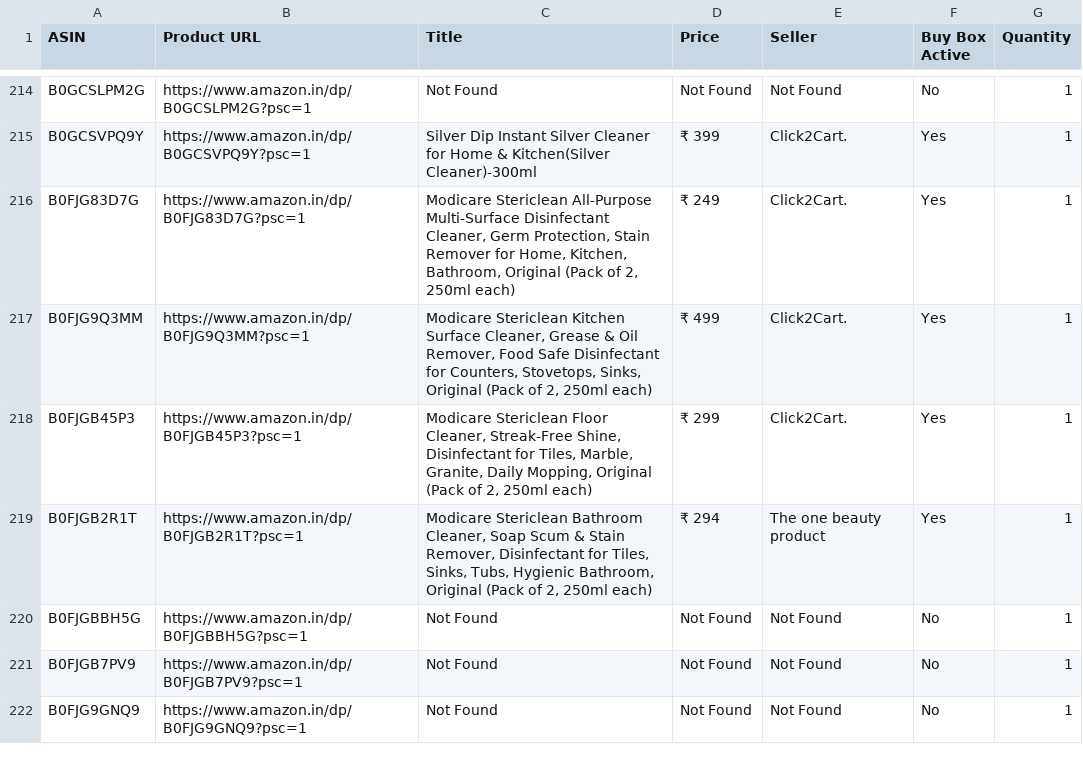
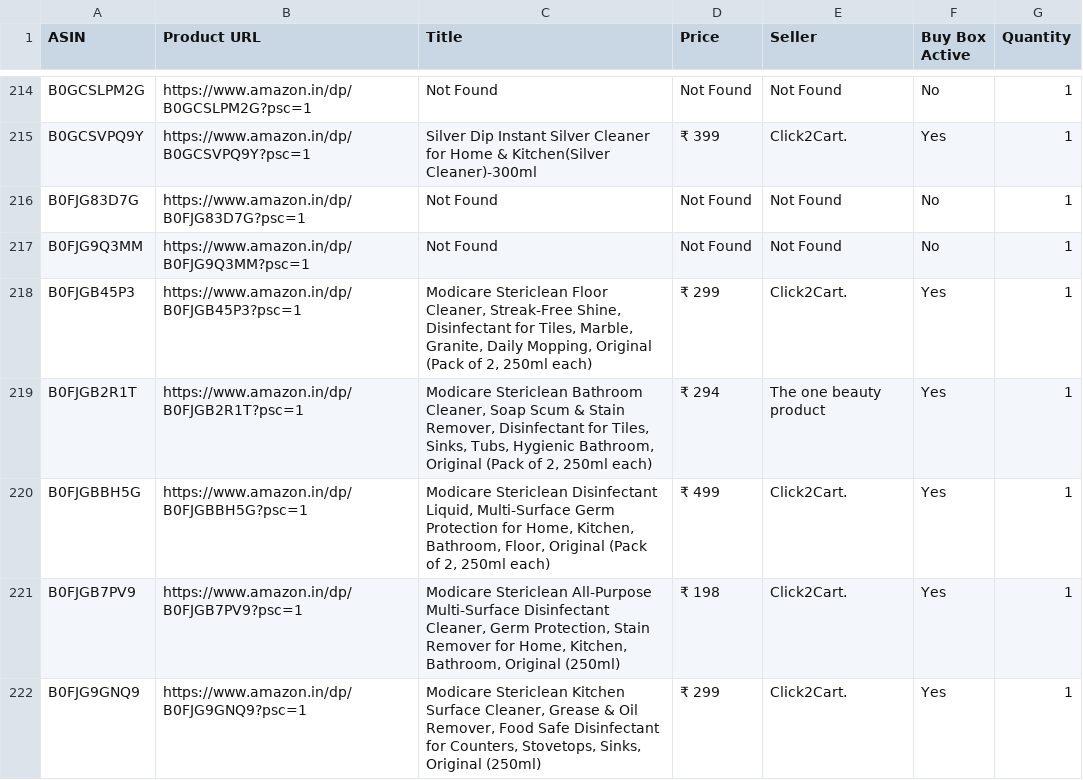
Before and after one commit to egaurav006/amazon-scraper, a CSV file: amazon_data.csv, drawn as a sheet; only a part is shown, gaps mark what is left out; the diff covers the shown part only.

```diff
--- a/amazon_data.csv
+++ b/amazon_data.csv
@@ -215,8 +215,8 @@ B0GCSLPM2G,https://www.amazon.in/dp/B0GCSLPM2G?psc=1,Not Found,Not Found,Not Fou
 B0GCSVPQ9Y,https://www.amazon.in/dp/B0GCSVPQ9Y?psc=1,Silver Dip Instant Silver Cleaner for Home & Kitchen(Silver Cleaner)-300ml,₹ 399,Click2Cart.,Yes,1
-B0FJG83D7G,https://www.amazon.in/dp/B0FJG83D7G?psc=1,"Modicare Stericlean All-Purpose Multi-Surface Disinfectant Cleaner, Germ Protection, Stain Remover for Home, Kitchen, Bathroom, Original (Pack of 2, 250ml each)",₹ 249,Click2Cart.,Yes,1
-B0FJG9Q3MM,https://www.amazon.in/dp/B0FJG9Q3MM?psc=1,"Modicare Stericlean Kitchen Surface Cleaner, Grease & Oil Remover, Food Safe Disinfectant for Counters, Stovetops, Sinks, Original (Pack of 2, 250ml each)",₹ 499,Click2Cart.,Yes,1
+B0FJG83D7G,https://www.amazon.in/dp/B0FJG83D7G?psc=1,Not Found,Not Found,Not Found,No,1
+B0FJG9Q3MM,https://www.amazon.in/dp/B0FJG9Q3MM?psc=1,Not Found,Not Found,Not Found,No,1
 B0FJGB45P3,https://www.amazon.in/dp/B0FJGB45P3?psc=1,"Modicare Stericlean Floor Cleaner, Streak-Free Shine, Disinfectant for Tiles, Marble, Granite, Daily Mopping, Original (Pack of 2, 250ml each)",₹ 299,Click2Cart.,Yes,1
 B0FJGB2R1T,https://www.amazon.in/dp/B0FJGB2R1T?psc=1,"Modicare Stericlean Bathroom Cleaner, Soap Scum & Stain Remover, Disinfectant for Tiles, Sinks, Tubs, Hygienic Bathroom, Original (Pack of 2, 250ml each)",₹ 294,The one beauty product,Yes,1
-B0FJGBBH5G,https://www.amazon.in/dp/B0FJGBBH5G?psc=1,Not Found,Not Found,Not Found,No,1
-B0FJGB7PV9,https://www.amazon.in/dp/B0FJGB7PV9?psc=1,Not Found,Not Found,Not Found,No,1
-B0FJG9GNQ9,https://www.amazon.in/dp/B0FJG9GNQ9?psc=1,Not Found,Not Found,Not Found,No,1
+B0FJGBBH5G,https://www.amazon.in/dp/B0FJGBBH5G?psc=1,"Modicare Stericlean Disinfectant Liquid, Multi-Surface Germ Protection for Home, Kitchen, Bathroom, Floor, Original (Pack of 2, 250ml each)",₹ 499,Click2Cart.,Yes,1
+B0FJGB7PV9,https://www.amazon.in/dp/B0FJGB7PV9?psc=1,"Modicare Stericlean All-Purpose Multi-Surface Disinfectant Cleaner, Germ Protection, Stain Remover for Home, Kitchen, Bathroom, Original (250ml)",₹ 198,Click2Cart.,Yes,1
+B0FJG9GNQ9,https://www.amazon.in/dp/B0FJG9GNQ9?psc=1,"Modicare Stericlean Kitchen Surface Cleaner, Grease & Oil Remover, Food Safe Disinfectant for Counters, Stovetops, Sinks, Original (250ml)",₹ 299,Click2Cart.,Yes,1
```
Also changed, not shown: 129 edited cells elsewhere in this file.
